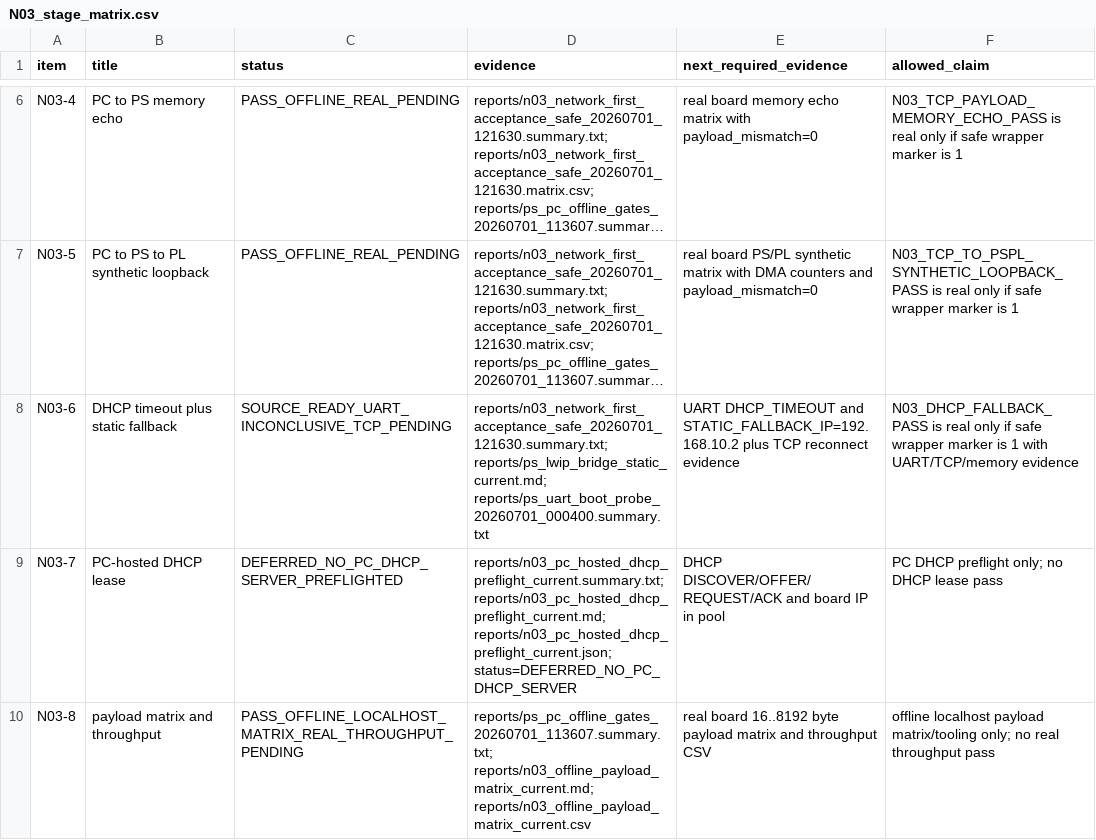
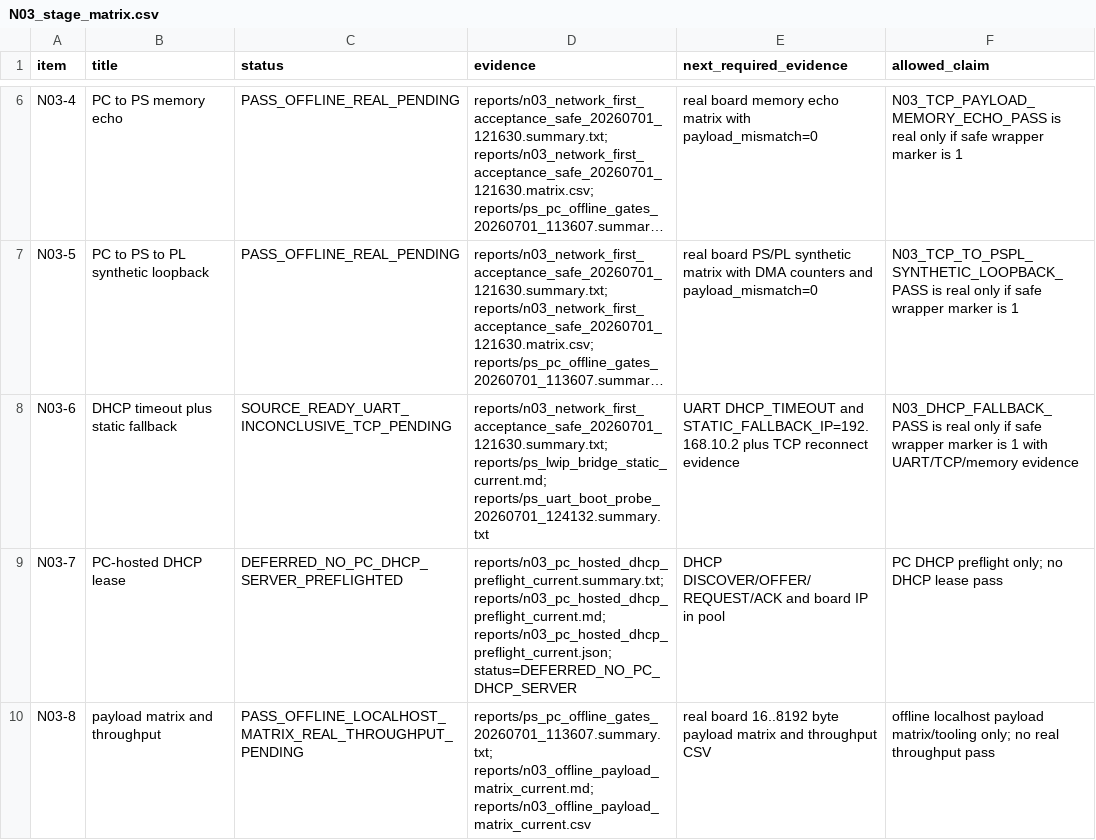
Before and after one commit to QingCai-DCF/RF_COMM, a CSV file: evidence/n03_network_first/N03_stage_matrix.csv, drawn as a sheet; only a part is shown, gaps mark what is left out; long unchanged cells end in …; the diff names each change by its address in the sheet, - before the commit and + after, or states it on an @@ line.

Commit message:
test: include N03 UART precondition hints

```diff
--- a/evidence/n03_network_first/N03_stage_matrix.csv
+++ b/evidence/n03_network_first/N03_stage_matrix.csv
-D8 (evidence): reports/n03_network_first_acceptance_safe_20260701_121630.summary.txt; reports/ps_lwip_bridge_static_current.md; reports/ps_uart_boot_probe_20260701_000400.summary.txt
+D8 (evidence): reports/n03_network_first_acceptance_safe_20260701_121630.summary.txt; reports/ps_lwip_bridge_static_current.md; reports/ps_uart_boot_probe_20260701_124132.summary.txt
```
Also changed, not shown: evidence/n03_network_first/artifact_hashes.csv, 18 other files.
